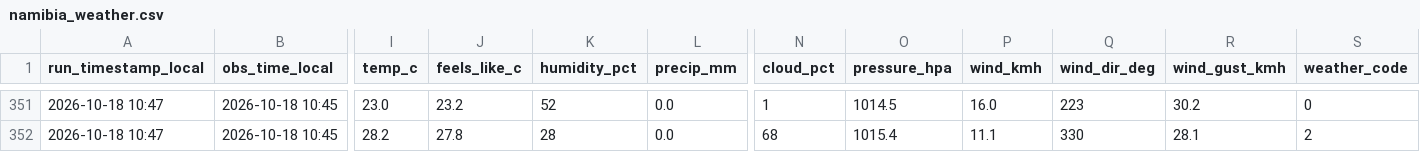
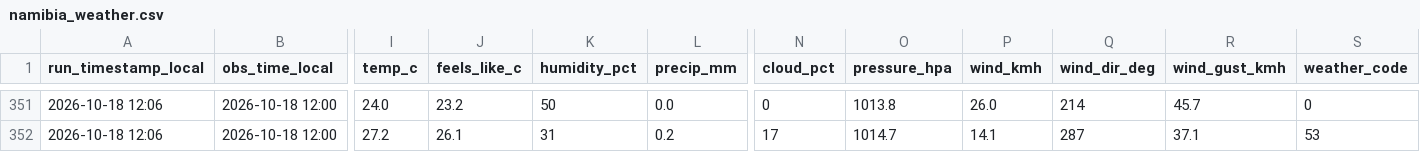
Before and after one commit to antonil8832/namibia_weather, a CSV file: data/namibia_weather.csv, drawn as a sheet; only a part is shown, gaps mark what is left out; the diff covers the shown part only; the diff names each change by its address in the sheet, - before the commit and + after, or states it on an @@ line.

Commit message:
Weather update 2026-10-18 12:06 Windhoek

```diff
--- a/data/namibia_weather.csv
+++ b/data/namibia_weather.csv
-A351:A352 (run_timestamp_local): 2026-10-18 10:47
+A351:A352 (run_timestamp_local): 2026-10-18 12:06
-B351:B352 (obs_time_local): 2026-10-18 10:45
+B351:B352 (obs_time_local): 2026-10-18 12:00
-I351 (temp_c): 23.0
+I351 (temp_c): 24.0
-K351 (humidity_pct): 52
+K351 (humidity_pct): 50
-N351 (cloud_pct): 1
+N351 (cloud_pct): 0
-O351 (pressure_hpa): 1014.5
+O351 (pressure_hpa): 1013.8
-P351 (wind_kmh): 16.0
+P351 (wind_kmh): 26.0
-Q351 (wind_dir_deg): 223
+Q351 (wind_dir_deg): 214
-R351 (wind_gust_kmh): 30.2
+R351 (wind_gust_kmh): 45.7
-I352 (temp_c): 28.2
+I352 (temp_c): 27.2
-J352 (feels_like_c): 27.8
+J352 (feels_like_c): 26.1
-K352 (humidity_pct): 28
+K352 (humidity_pct): 31
-L352 (precip_mm): 0.0
+L352 (precip_mm): 0.2
-N352 (cloud_pct): 68
+N352 (cloud_pct): 17
-O352 (pressure_hpa): 1015.4
+O352 (pressure_hpa): 1014.7
-P352 (wind_kmh): 11.1
+P352 (wind_kmh): 14.1
-Q352 (wind_dir_deg): 330
+Q352 (wind_dir_deg): 287
-R352 (wind_gust_kmh): 28.1
+R352 (wind_gust_kmh): 37.1
-S352 (weather_code): 2
+S352 (weather_code): 53
```
Also changed, not shown: 69 edited cells elsewhere in this file, 4 other files.
